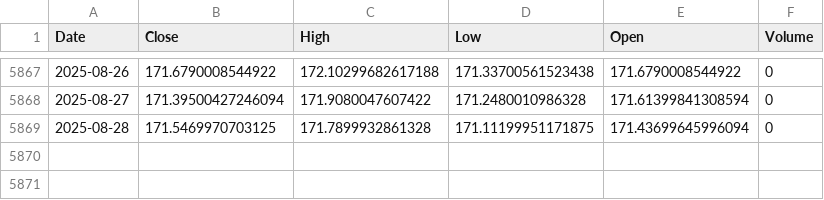
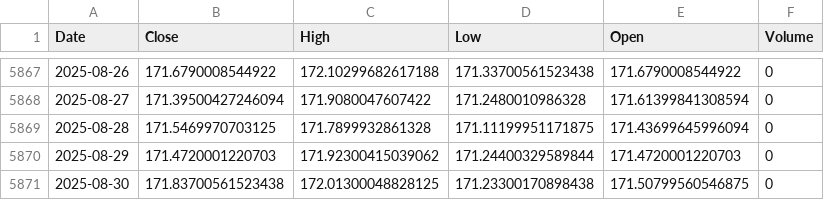
Before and after one commit to alitalbi/storage_data_fy, a CSV file: EURJPY=X.csv, drawn as a sheet; only a part is shown, gaps mark what is left out.

Commit message:
Update EURJPY=X.csv with latest hourly data

```diff
--- a/EURJPY=X.csv
+++ b/EURJPY=X.csv
@@ -5869 +5869,3 @@ Date,Close,High,Low,Open,Volume
 2025-08-28,171.5469970703125,171.7899932861328,171.11199951171875,171.43699645996094,0
+2025-08-29,171.4720001220703,171.92300415039062,171.24400329589844,171.4720001220703,0
+2025-08-30,171.83700561523438,172.01300048828125,171.23300170898438,171.50799560546875,0
```
